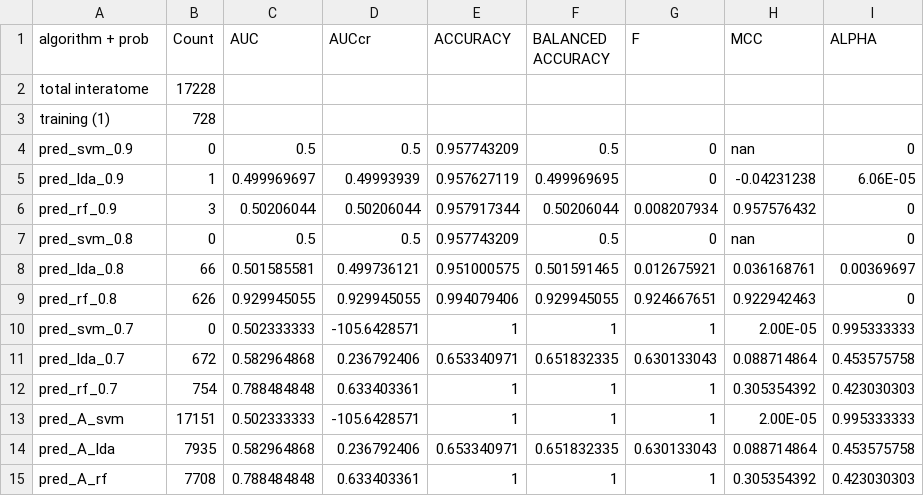
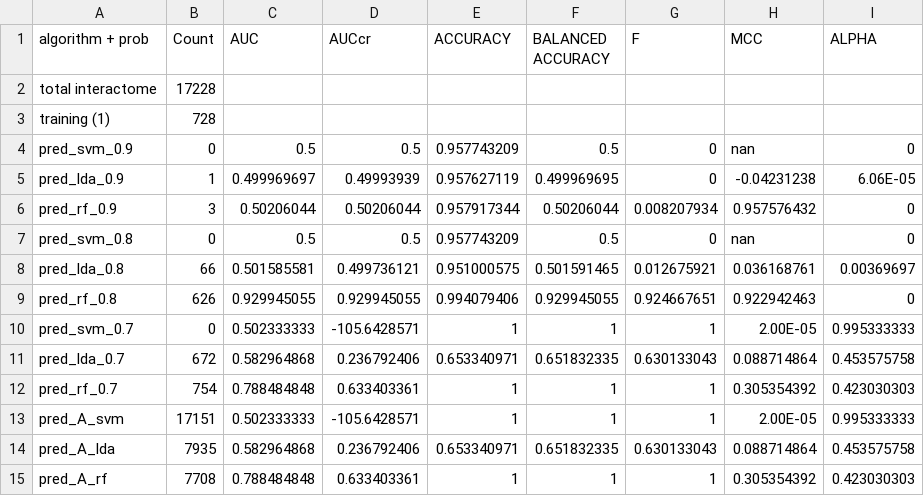
Before and after one commit to ccsosa/Aluminum_genes_classification, a CSV file: SUMMARY.csv, drawn as a sheet.

```diff
--- a/SUMMARY.csv
+++ b/SUMMARY.csv
@@ -1,3 +1,3 @@
 algorithm + prob,Count,AUC ,AUCcr, ACCURACY ,BALANCED ACCURACY, F,MCC,ALPHA
-total interatome,17228,,,,,,,
+total interactome,17228,,,,,,,
 training (1),728,,,,,,,
```
Also changed, not shown: SUMMARY_JJG.csv, 2 other files.
